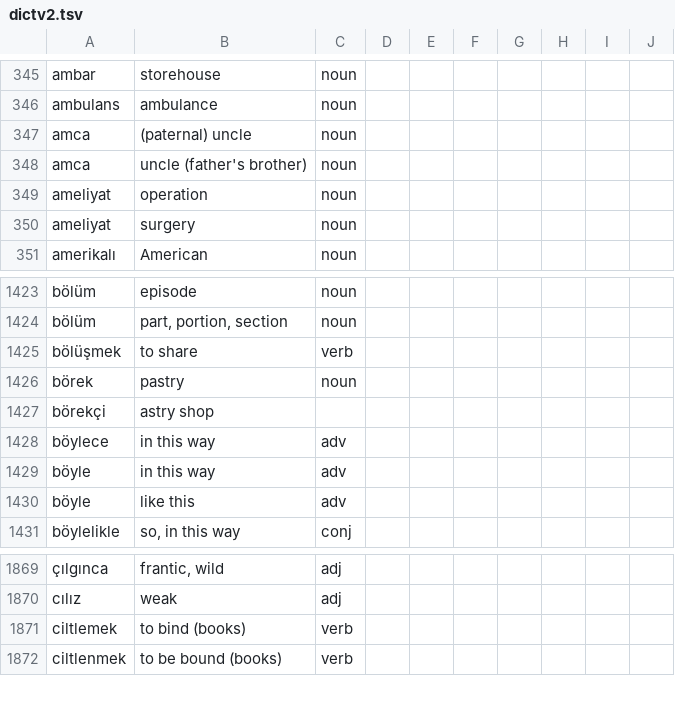
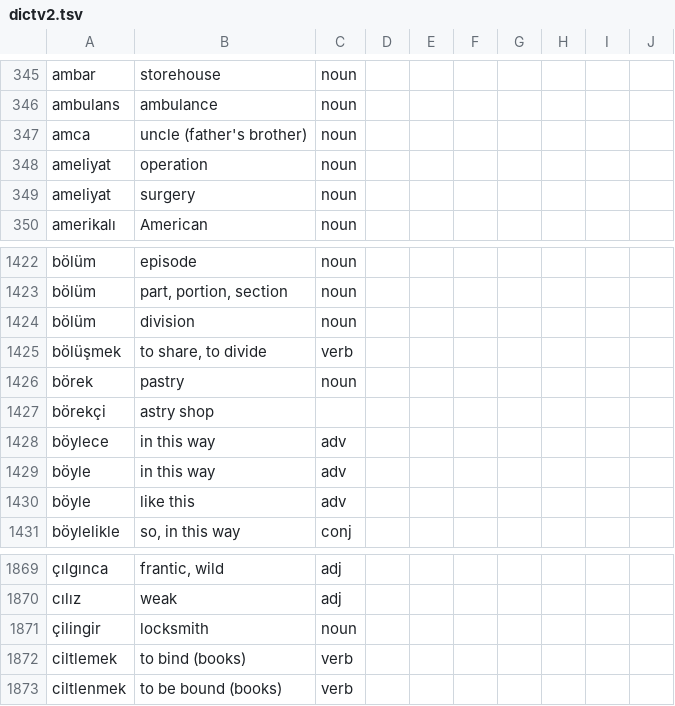
Before and after one commit to baloghe/tr_en_dictionary, a TSV file: input/dictv2.tsv, drawn as a sheet; only a part is shown, gaps mark what is left out; removed rows and columns are numbered as before the commit, all else as after; the diff names each change by its address in the sheet, - before the commit and + after, or states it on an @@ line.

Commit message:
new entries

```diff
--- a/input/dictv2.tsv
+++ b/input/dictv2.tsv
-row 347: amca | (paternal) uncle | noun
+row 1424: bölüm | division | noun
-B1425: to share
+B1425: to share, to divide
+row 1871: çilingir | locksmith | noun
```
